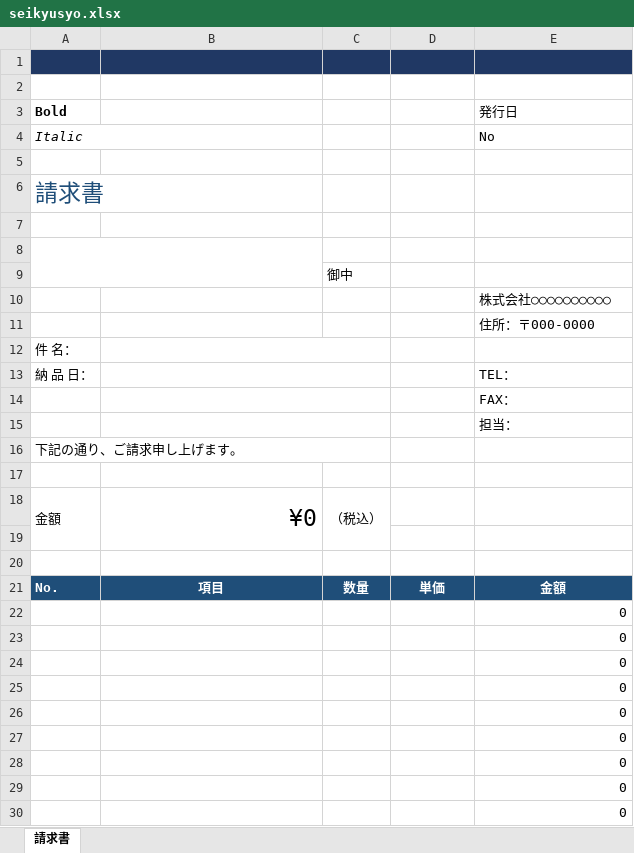
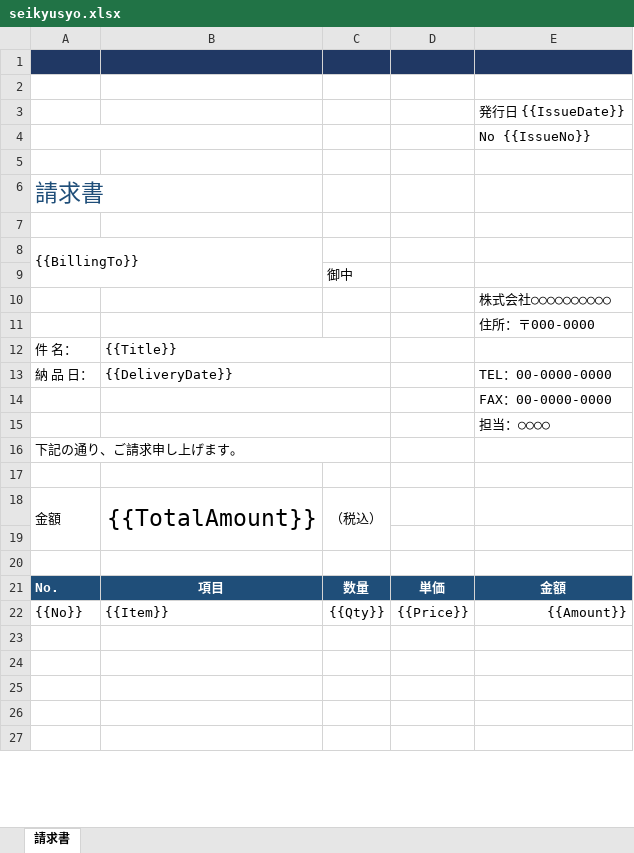
Before and after one commit to usausa/oyster-report, an Excel workbook: Example/seikyusyo.xlsx, sheet 請求書, drawn as a sheet; only a part is shown; values as stored, in another font and other column widths than the file's, no borders; charts and pictures and table styles not drawn; removed rows and columns are numbered as before the commit, all else as after; the diff covers the shown part only; the diff names each change by its address in the sheet, - before the commit and + after, or states it on an @@ line.

```diff
--- a/Example/seikyusyo.xlsx (sheet 請求書)
+++ b/Example/seikyusyo.xlsx (sheet 請求書)
-row 3: Bold |  |  |  | 発行日
-row 4: Italic |  |  |  | No
+row 3:  |  |  |  | 発行日 {{IssueDate}}
+row 4:  |  |  |  | No {{IssueNo}}
-A8: (empty)
+A8: {{BillingTo}}
-B12: (empty)
+B12: {{Title}}
-B13: (empty)
+B13: {{DeliveryDate}}
-E13: TEL：
+E13: TEL：00-0000-0000
-E14: FAX：
+E14: FAX：00-0000-0000
-E15: 担当：
+E15: 担当：○○○○
-B18: ¥0
+B18: {{TotalAmount}}
-row 22:  |  |  |  | 0
-row 23:  |  |  |  | 0
-row 24:  |  |  |  | 0
-row 25:  |  |  |  | 0
+row 22: {{No}} | {{Item}} | {{Qty}} | {{Price}} | {{Amount}}
-E23:E27: 0
+E23:E27: (empty)
```
Also changed, not shown: 3 added rows, 22 edited cells and cell formats elsewhere in this sheet, charts or pictures, 1 other file.
